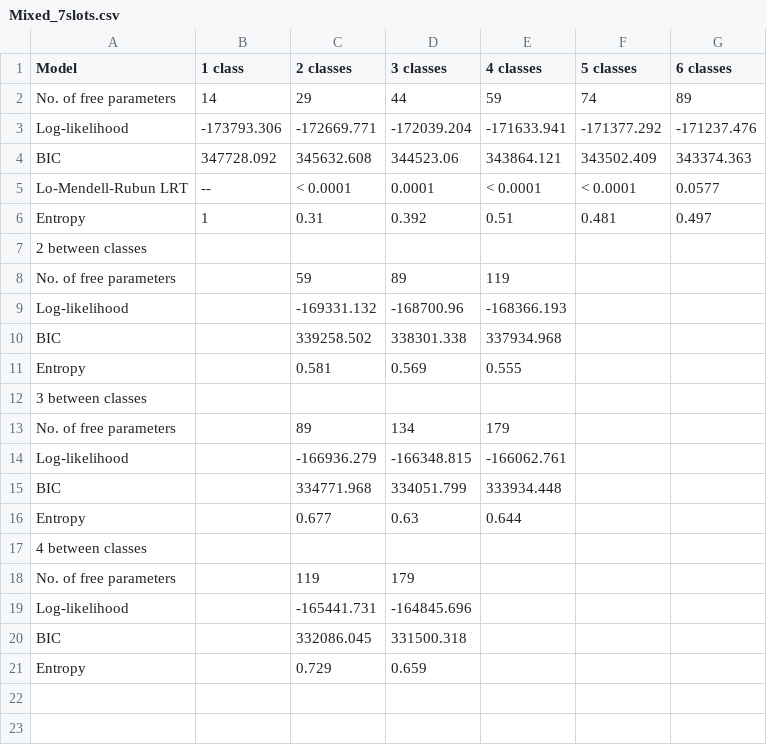
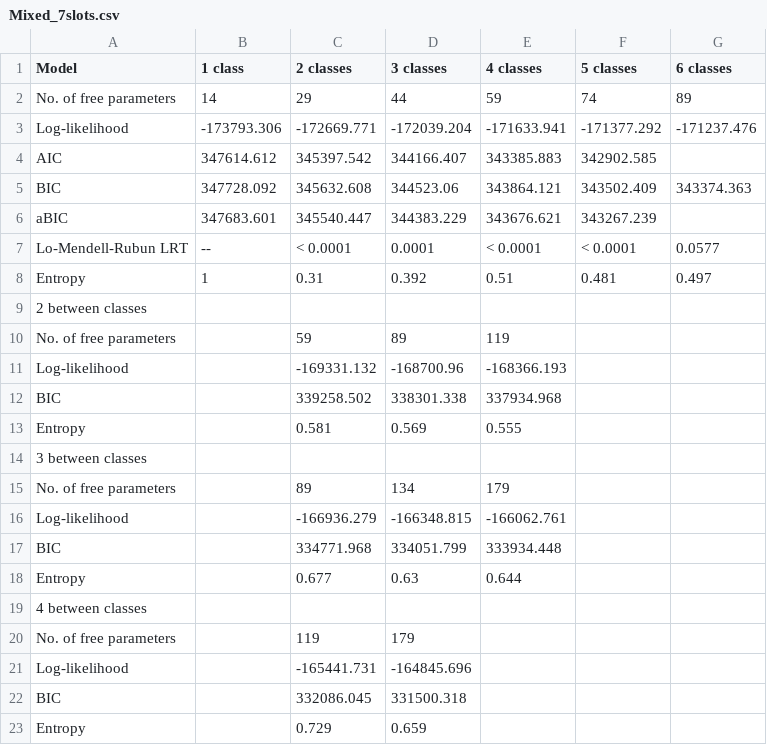
Before and after one commit to winterwang/LSHTMproject, a CSV file: Tablecsv/Mixed_7slots.csv, drawn as a sheet; the diff names each change by its address in the sheet, - before the commit and + after, or states it on an @@ line.

```diff
--- a/Tablecsv/Mixed_7slots.csv
+++ b/Tablecsv/Mixed_7slots.csv
+row 4: AIC | 347614.612 | 345397.542 | 344166.407 | 343385.883 | 342902.585
+row 6: aBIC | 347683.601 | 345540.447 | 344383.229 | 343676.621 | 343267.239
```
Also changed, not shown: 12 other files.
